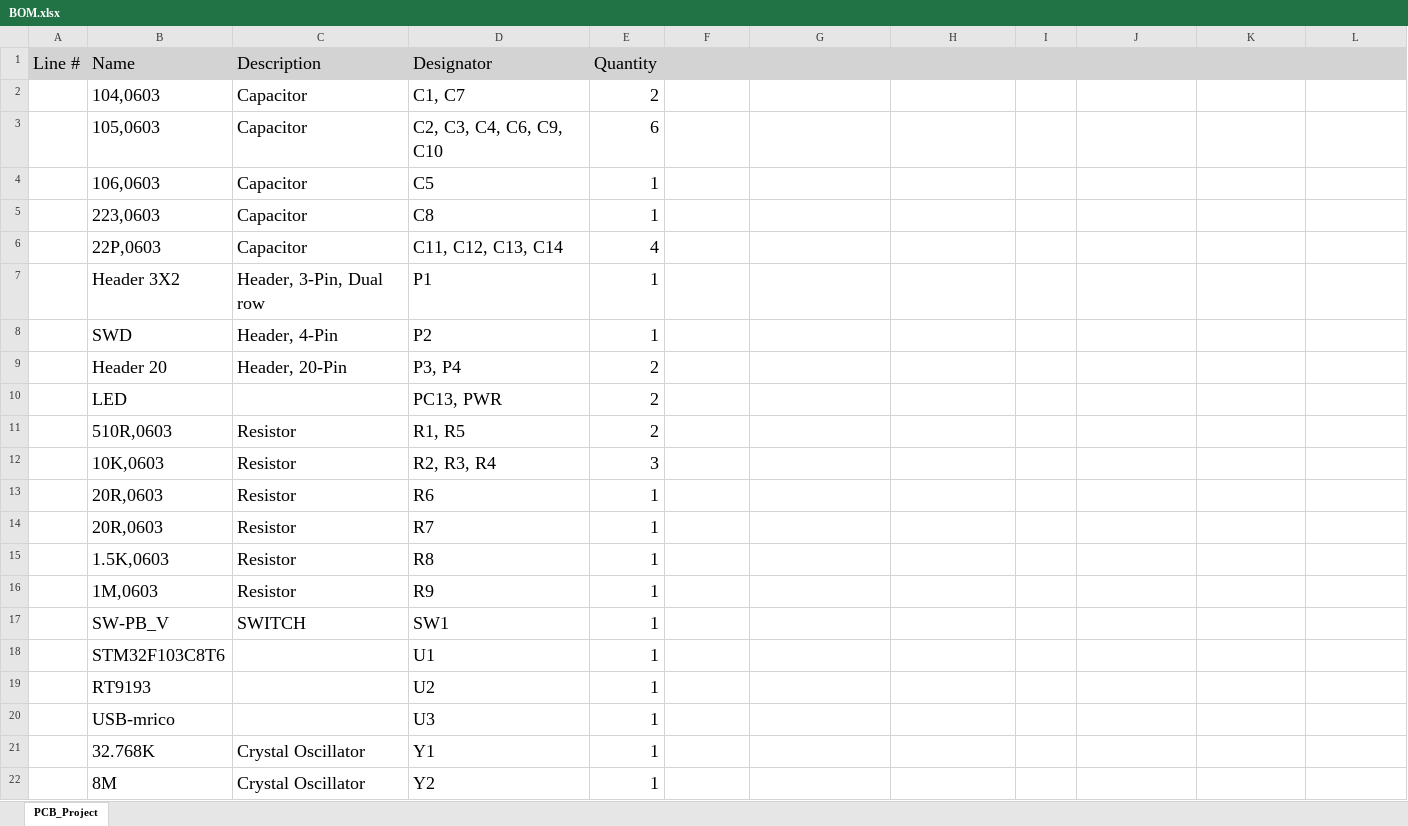
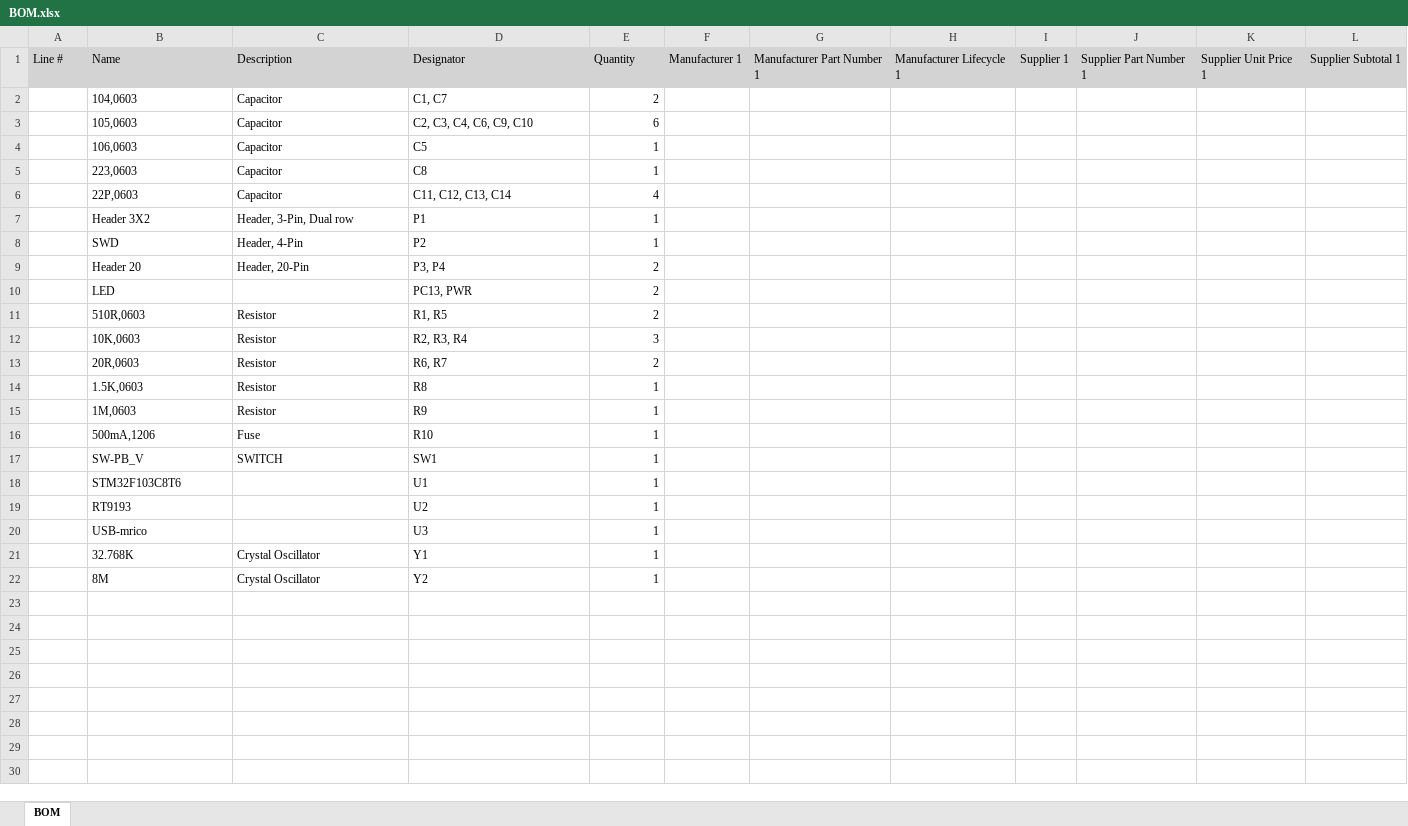
Before and after one commit to sTeeLM/stm32f103c_pcb, an Excel workbook: Docs/BOM.xlsx, sheet BOM, drawn as a sheet; values as stored, in another font and other column widths than the file's, no borders; removed rows and columns are numbered as before the commit, all else as after; the diff names each change by its address in the sheet, - before the commit and + after, or states it on an @@ line.

```diff
--- a/Docs/BOM.xlsx (sheet BOM)
+++ b/Docs/BOM.xlsx (sheet BOM)
-sheet tab: PCB_Project
+sheet tab: BOM
@@ A1:E1 text size: smaller @@
-F1: (empty)
+F1: Manufacturer 1
-G1: (empty)
+G1: Manufacturer Part Number 1
-H1: (empty)
+H1: Manufacturer Lifecycle 1
-I1: (empty)
+I1: Supplier 1
-J1: (empty)
+J1: Supplier Part Number 1
-K1: (empty)
+K1: Supplier Unit Price 1
-L1: (empty)
+L1: Supplier Subtotal 1
@@ B2:E9 text size: smaller @@
@@ B10 text size: smaller @@
@@ D10:E10 text size: smaller @@
@@ B11:E13 text size: smaller @@
-D13: R6
+D13: R6, R7
-E13: 1
+E13: 2
-row 14:  | 20R,0603 | Resistor | R7 | 1
@@ B14:E15 text size: smaller @@
+row 16:  | 500mA,1206 | Fuse | R10 | 1
@@ B17:E17 text size: smaller @@
@@ B18:B20 text size: smaller @@
@@ D18:E20 text size: smaller @@
@@ B21:E22 text size: smaller @@
```
Also changed, not shown: 15 other files.
